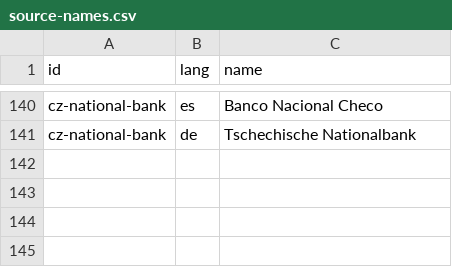
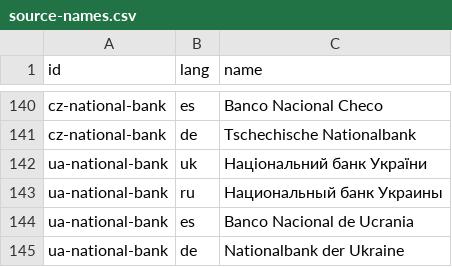
Before and after one commit to yuriityvodar-sudo/official-news, a CSV file: docs/source-names.csv, drawn as a sheet; only a part is shown, gaps mark what is left out; the diff names each change by its address in the sheet, - before the commit and + after, or states it on an @@ line.

```diff
--- a/docs/source-names.csv
+++ b/docs/source-names.csv
+row 142: ua-national-bank | uk | Національний банк України
+row 143: ua-national-bank | ru | Национальный банк Украины
+row 144: ua-national-bank | es | Banco Nacional de Ucrania
+row 145: ua-national-bank | de | Nationalbank der Ukraine
```
Also changed, not shown: docs/source-credits.csv, docs/sources.csv, 8 other files.
